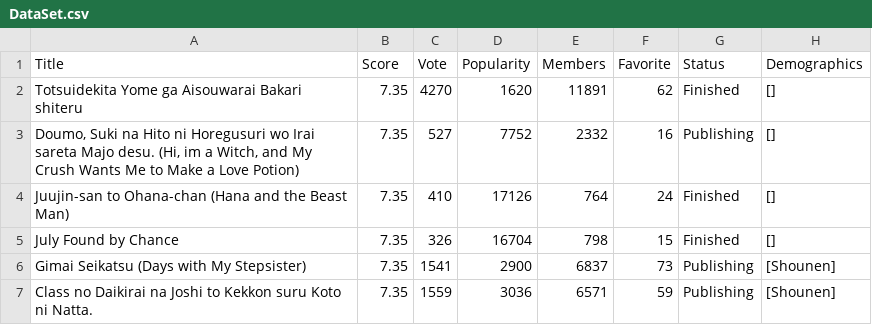
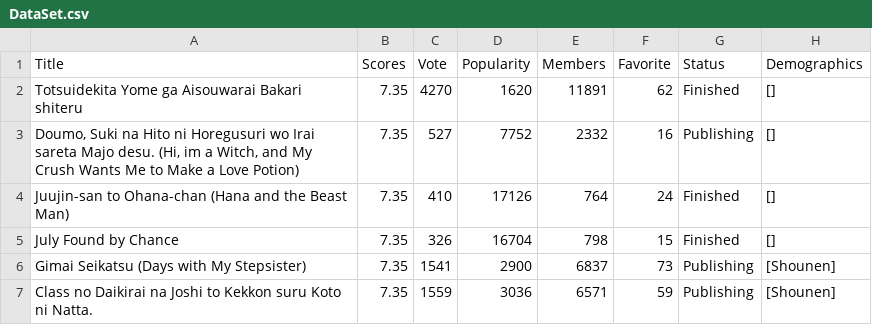
Before and after one commit to NanaShakeCoder/IT221_ACT1_CADACARREONFIGURACION, a CSV file: src/DataSet.csv, drawn as a sheet; only a part is shown.

Commit message:
updated the dataset file and added a way to read the csv file

```diff
--- a/src/DataSet.csv
+++ b/src/DataSet.csv
@@ -1,2 +1,2 @@
-Title,Score,Vote,Popularity,Members,Favorite,Status,Demographics
+Title, Scores, Vote, Popularity, Members, Favorite, Status, Demographics
 Totsuidekita Yome ga Aisouwarai Bakari shiteru,7.35,4270,1620,11891,62,Finished,[]
```
Also changed, not shown: 1 other file.
